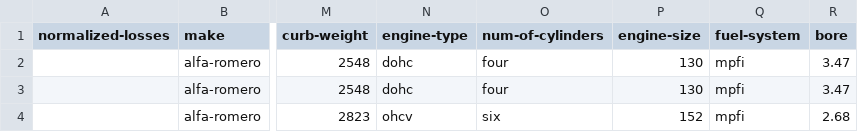
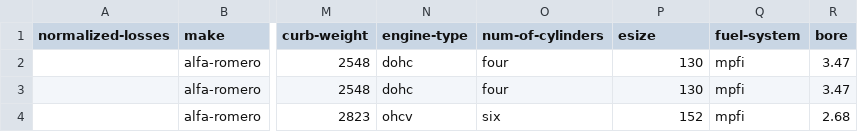
Before and after one commit to FrankNSalamone/FrankNSalamone.github.io, a CSV file: autos.csv, drawn as a sheet; only a part is shown, gaps mark what is left out; the diff names each change by its address in the sheet, - before the commit and + after, or states it on an @@ line.

Commit message:
Initial commit

```diff
--- a/autos.csv
+++ b/autos.csv
-P1: engine-size
+P1: esize
```
